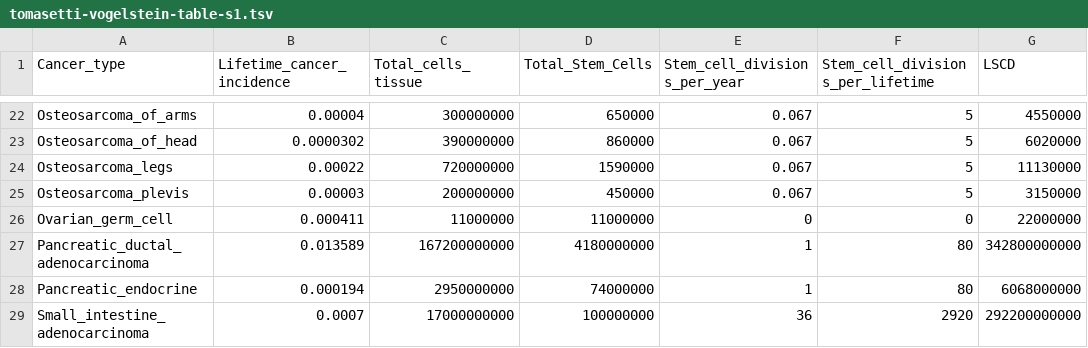
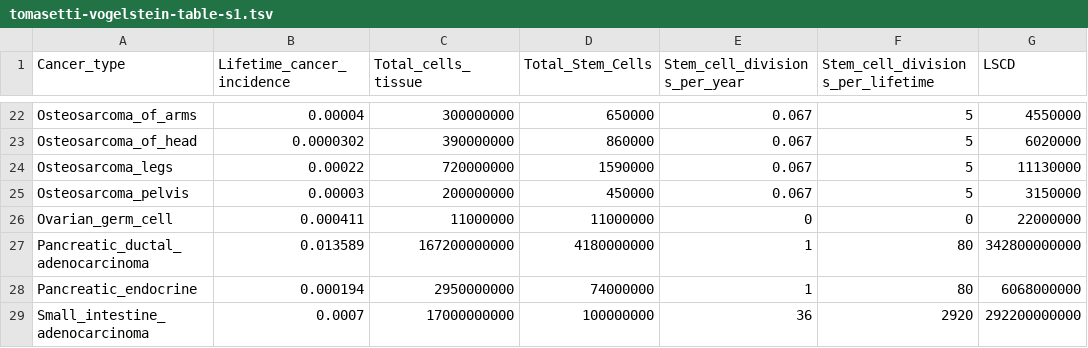
Before and after one commit to gatoravi/tomasetti-vogelstein-cancer-risk, a TSV file: tomasetti-vogelstein-table-s1.tsv, drawn as a sheet; only a part is shown, gaps mark what is left out.

```diff
--- a/tomasetti-vogelstein-table-s1.tsv
+++ b/tomasetti-vogelstein-table-s1.tsv
@@ -24,3 +24,3 @@ Osteosarcoma_of_head	0.0000302	390000000	860000	0.067	5	6020000
 Osteosarcoma_legs	0.00022	720000000	1590000	0.067	5	11130000
-Osteosarcoma_plevis	0.00003	200000000	450000	0.067	5	3150000
+Osteosarcoma_pelvis	0.00003	200000000	450000	0.067	5	3150000
 Ovarian_germ_cell	0.000411	11000000	11000000	0	0	22000000
```
Also changed, not shown: 3 other files.
